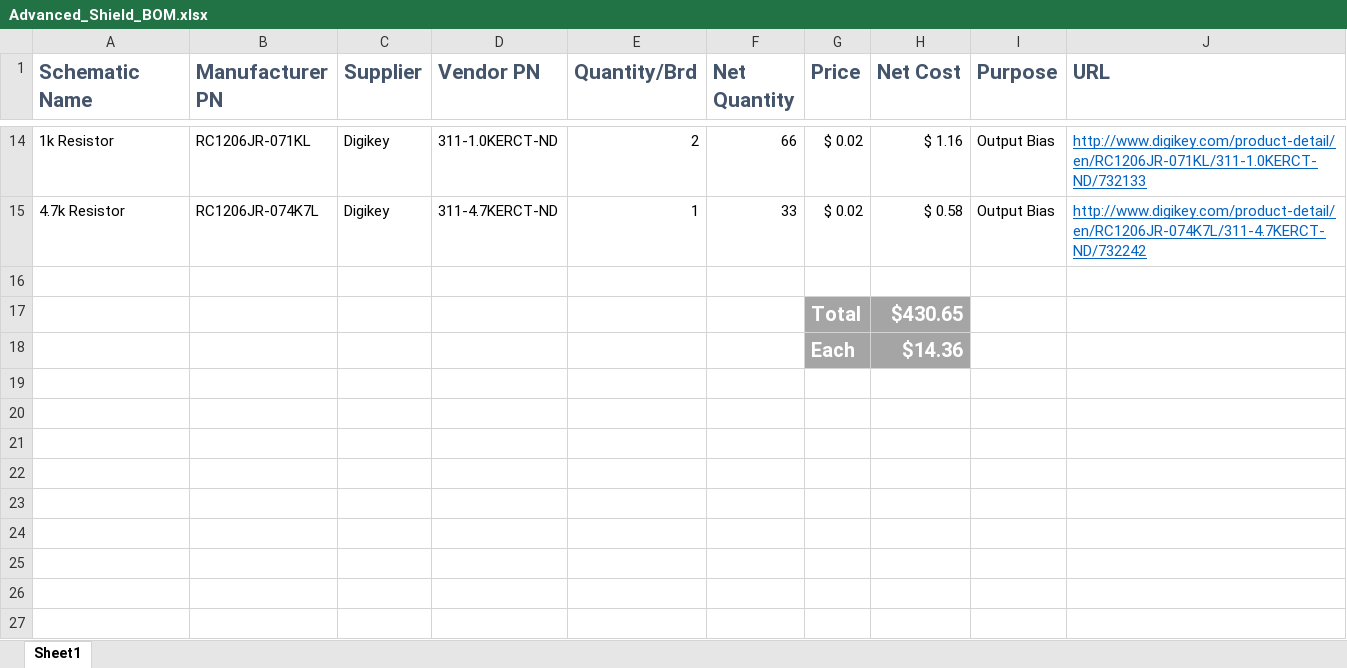
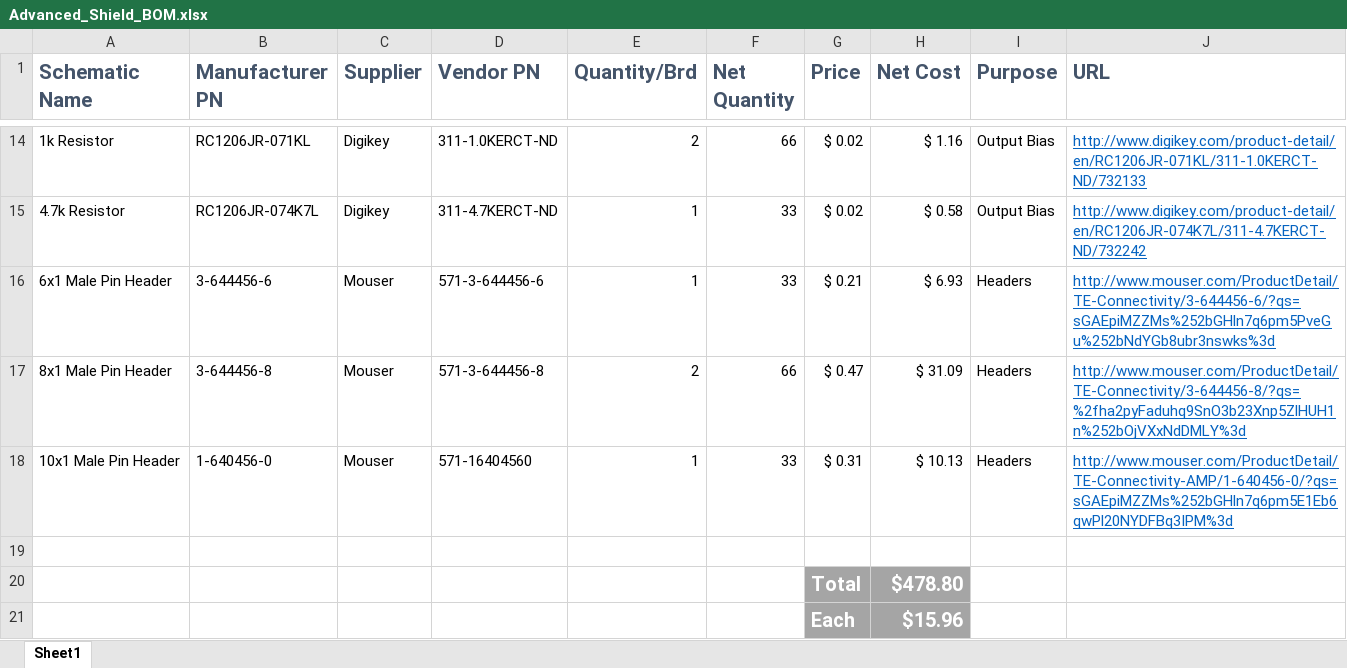
Before and after one commit to ieee-uiuc/arduino-workshop, an Excel workbook: hardware/Advanced_Shield_BOM.xlsx, sheet Sheet1, drawn as a sheet; only a part is shown, gaps mark what is left out; values as stored, in another font and other column widths than the file's, no borders; addresses are those after the commit; the diff names each change by its address in the sheet, - before the commit and + after, or states it on an @@ line.

Commit message:
forgot the headers

```diff
--- a/hardware/Advanced_Shield_BOM.xlsx (sheet Sheet1)
+++ b/hardware/Advanced_Shield_BOM.xlsx (sheet Sheet1)
+row 16: 6x1 Male Pin Header | 3-644456-6 | Mouser | 571-3-644456-6 | 1 | 33 | $ 0.21 | $ 6.93 | Headers | http://www.mouser.com/ProductDetail/TE-Connectivity/3-644456-6/?qs=sGAEpiMZZMs%252bGHln7q6pm5PveGu%252bNdYGb8ubr3nswks%3d
+row 17: 8x1 Male Pin Header | 3-644456-8 | Mouser | 571-3-644456-8 | 2 | 66 | $ 0.47 | $ 31.09 | Headers | http://www.mouser.com/ProductDetail/TE-Connectivity/3-644456-8/?qs=%2fha2pyFaduhq9SnO3b23Xnp5ZlHUH1n%252bOjVXxNdDMLY%3d
+row 18: 10x1 Male Pin Header | 1-640456-0 | Mouser | 571-16404560 | 1 | 33 | $ 0.31 | $ 10.13 | Headers | http://www.mouser.com/ProductDetail/TE-Connectivity-AMP/1-640456-0/?qs=sGAEpiMZZMs%252bGHln7q6pm5E1Eb6qwPl20NYDFBq3IPM%3d
-H20 (Net Cost): $430.65
+H20 (Net Cost): $478.80
-H21 (Net Cost): $14.36
+H21 (Net Cost): $15.96
```
